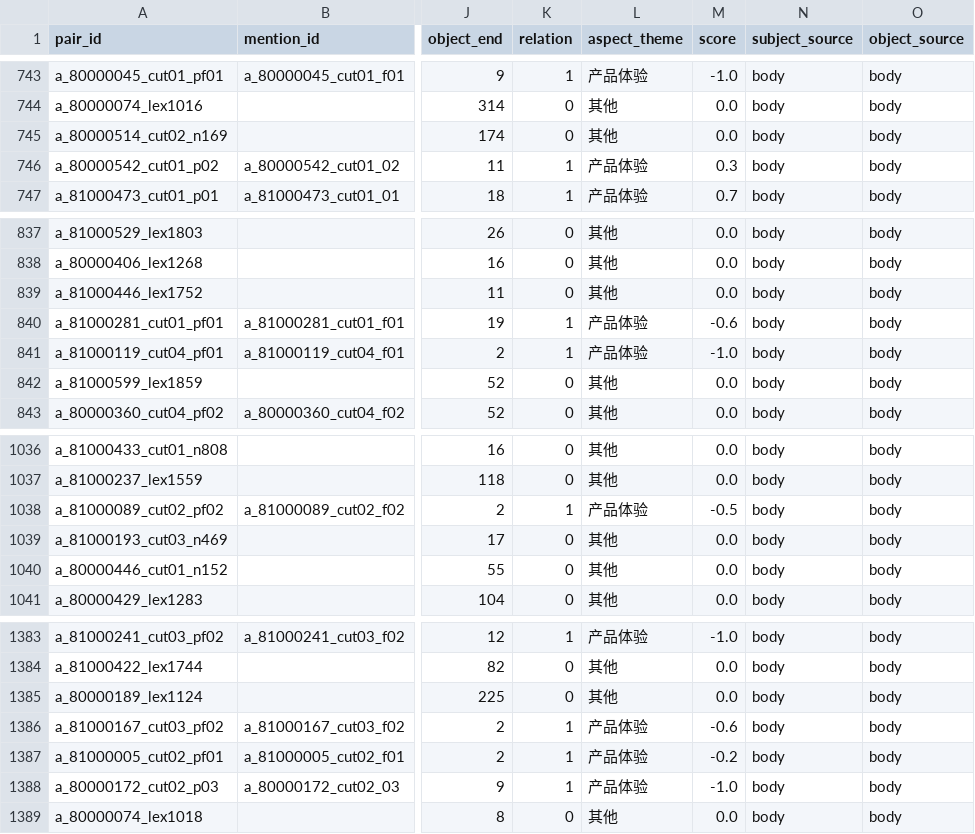
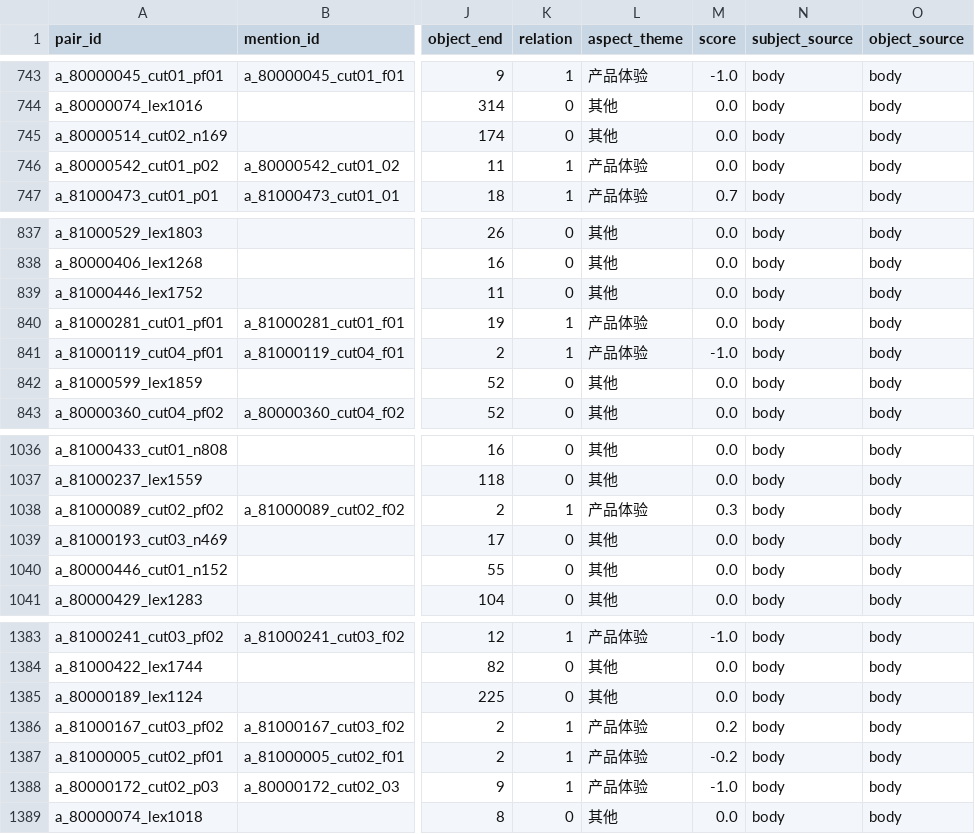
Before and after one commit to aaaaa-xxxxx-m/comparative-semantic-mining, a CSV file: data/gts/gts_train.csv, drawn as a sheet; only a part is shown, gaps mark what is left out; the diff covers the shown part only; the diff names each change by its address in the sheet, - before the commit and + after, or states it on an @@ line.

```diff
--- a/data/gts/gts_train.csv
+++ b/data/gts/gts_train.csv
-M746 (score): 0.3
+M746 (score): 0.0
-M840 (score): -0.6
+M840 (score): 0.0
-M1038 (score): -0.5
+M1038 (score): 0.3
-M1386 (score): -0.6
+M1386 (score): 0.2
```
Also changed, not shown: 14 edited cells elsewhere in this file.
